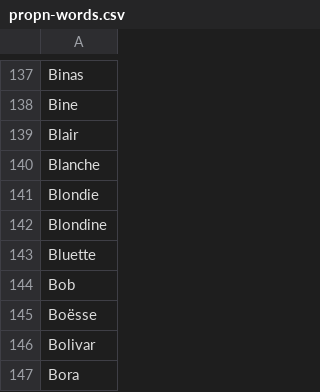
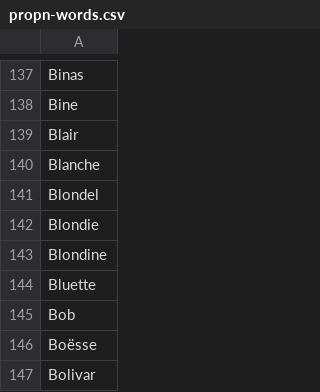
Before and after one commit to oeuvres/alix, a CSV file: fr/src/resources/com/github/oeuvres/alix/fr/propn-words.csv, drawn as a sheet; only a part is shown, gaps mark what is left out; the shorter side is filled out with more unchanged rows.

Commit message:
should correct things, I will remember soon

```diff
--- a/fr/src/resources/com/github/oeuvres/alix/fr/propn-words.csv
+++ b/fr/src/resources/com/github/oeuvres/alix/fr/propn-words.csv
@@ -140,2 +140,3 @@ Blair
 Blanche
+Blondel
 Blondie
```
